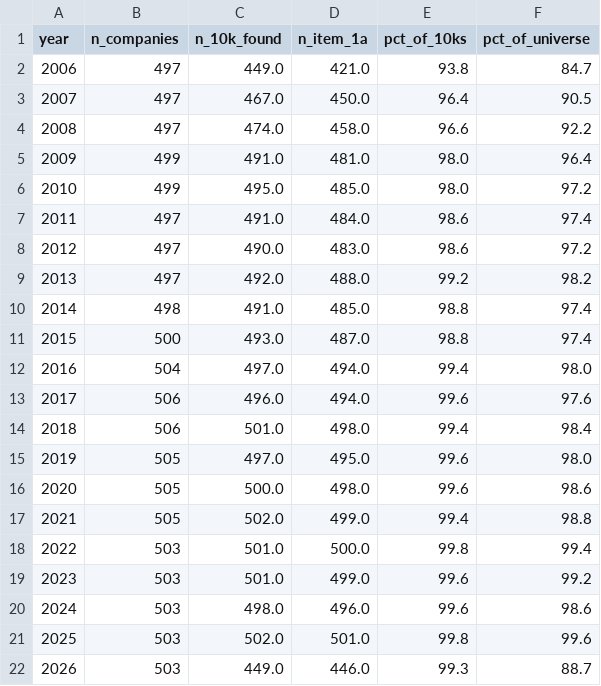
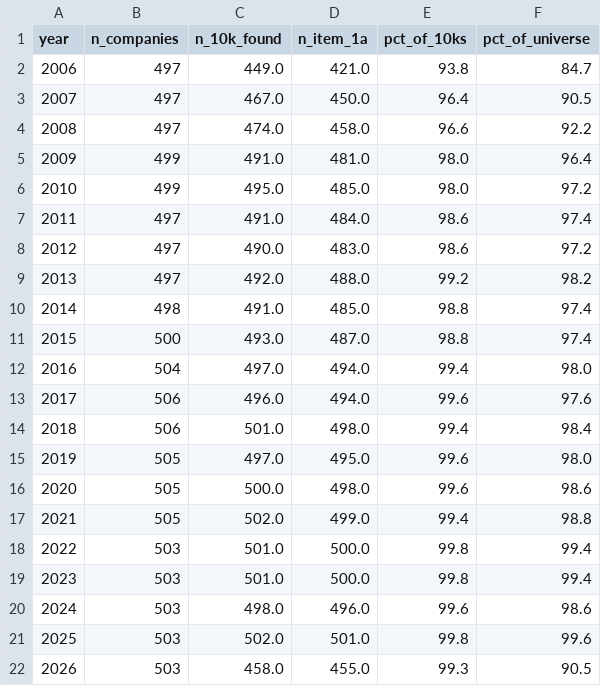
Before and after one commit to jreish/14-edgar-10k-risk-sentiment, a CSV file: output/coverage_by_year.csv, drawn as a sheet.

```diff
--- a/output/coverage_by_year.csv
+++ b/output/coverage_by_year.csv
@@ -18,5 +18,5 @@ year,n_companies,n_10k_found,n_item_1a,pct_of_10ks,pct_of_universe
 2022,503,501.0,500.0,99.8,99.4
-2023,503,501.0,499.0,99.6,99.2
+2023,503,501.0,500.0,99.8,99.4
 2024,503,498.0,496.0,99.6,98.6
 2025,503,502.0,501.0,99.8,99.6
-2026,503,449.0,446.0,99.3,88.7
+2026,503,458.0,455.0,99.3,90.5
```
Also changed, not shown: 29 other files.
